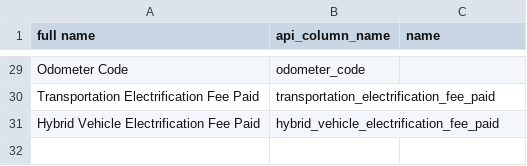
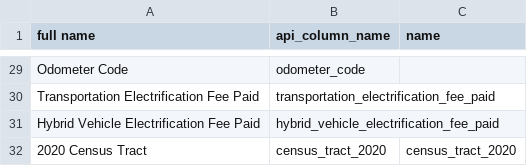
Before and after one commit to s-t-lab/wsdot_evse, a CSV file: task 2/config/Electric_Vehicle_Title_and_Registration_Activity_key.csv, drawn as a sheet; only a part is shown, gaps mark what is left out; the diff names each change by its address in the sheet, - before the commit and + after, or states it on an @@ line.

```diff
--- a/task 2/config/Electric_Vehicle_Title_and_Registration_Activity_key.csv
+++ b/task 2/config/Electric_Vehicle_Title_and_Registration_Activity_key.csv
+row 32: 2020 Census Tract | census_tract_2020 | census_tract_2020
```
Also changed, not shown: task 2/config/EV_charging_stations_key.csv, task 2/data/vehicles/Electric_Vehicle_Population_Size_History.csv, 41 other files.
